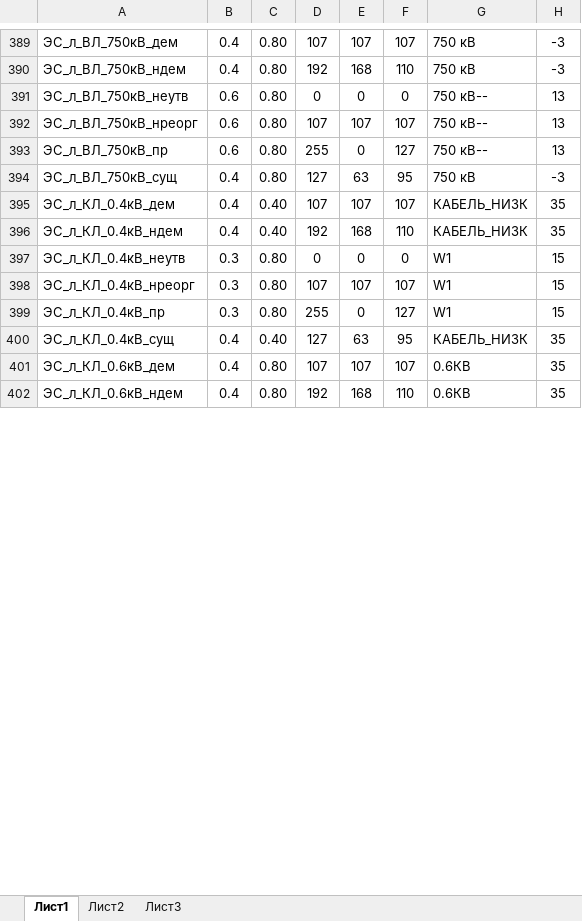
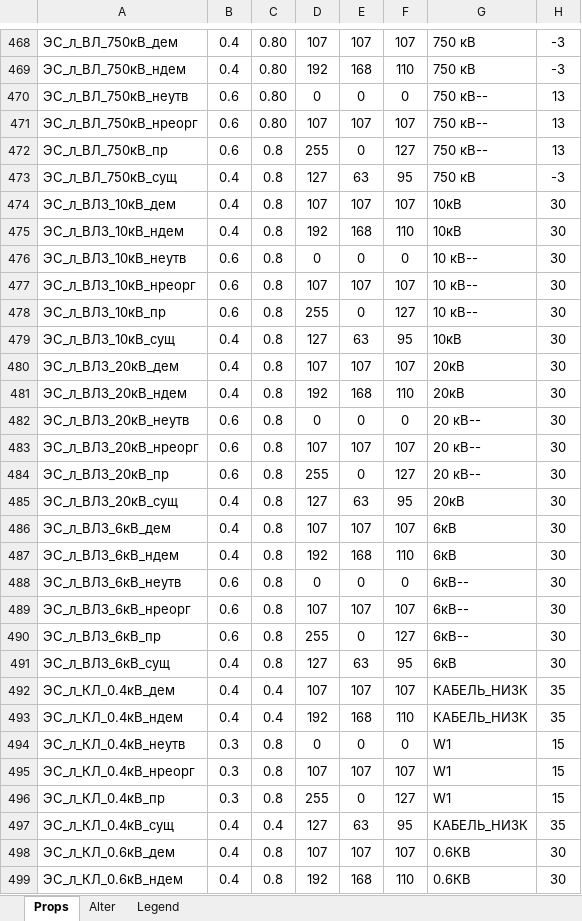
Before and after one commit to Bloodwarder/NC_EngTools, an Excel workbook: NC_EngTools/LayersData/Layer_Props.xlsm, sheet Props, drawn as a sheet; only a part is shown, gaps mark what is left out; values as stored, in another font and other column widths than the file's, no borders; addresses are those after the commit; the diff covers the shown part only; the diff names each change by its address in the sheet, - before the commit and + after, or states it on an @@ line.

```diff
--- a/NC_EngTools/LayersData/Layer_Props.xlsm (sheet Props)
+++ b/NC_EngTools/LayersData/Layer_Props.xlsm (sheet Props)
-sheet tab: Лист1
+sheet tab: Props
-sheet tab: Лист2
+sheet tab: Alter
-sheet tab: Лист3
+sheet tab: Legend
-C472:C473: 0.80
+C472:C473: 0.8
+row 474: ЭС_л_ВЛЗ_10кВ_дем | 0.4 | 0.8 | 107 | 107 | 107 | 10кВ | 30
+row 475: ЭС_л_ВЛЗ_10кВ_ндем | 0.4 | 0.8 | 192 | 168 | 110 | 10кВ | 30
+row 476: ЭС_л_ВЛЗ_10кВ_неутв | 0.6 | 0.8 | 0 | 0 | 0 | 10 кВ-- | 30
+row 477: ЭС_л_ВЛЗ_10кВ_нреорг | 0.6 | 0.8 | 107 | 107 | 107 | 10 кВ-- | 30
+row 478: ЭС_л_ВЛЗ_10кВ_пр | 0.6 | 0.8 | 255 | 0 | 127 | 10 кВ-- | 30
+row 479: ЭС_л_ВЛЗ_10кВ_сущ | 0.4 | 0.8 | 127 | 63 | 95 | 10кВ | 30
+row 480: ЭС_л_ВЛЗ_20кВ_дем | 0.4 | 0.8 | 107 | 107 | 107 | 20кВ | 30
+row 481: ЭС_л_ВЛЗ_20кВ_ндем | 0.4 | 0.8 | 192 | 168 | 110 | 20кВ | 30
+row 482: ЭС_л_ВЛЗ_20кВ_неутв | 0.6 | 0.8 | 0 | 0 | 0 | 20 кВ-- | 30
+row 483: ЭС_л_ВЛЗ_20кВ_нреорг | 0.6 | 0.8 | 107 | 107 | 107 | 20 кВ-- | 30
+row 484: ЭС_л_ВЛЗ_20кВ_пр | 0.6 | 0.8 | 255 | 0 | 127 | 20 кВ-- | 30
+row 485: ЭС_л_ВЛЗ_20кВ_сущ | 0.4 | 0.8 | 127 | 63 | 95 | 20кВ | 30
+row 486: ЭС_л_ВЛЗ_6кВ_дем | 0.4 | 0.8 | 107 | 107 | 107 | 6кВ | 30
+row 487: ЭС_л_ВЛЗ_6кВ_ндем | 0.4 | 0.8 | 192 | 168 | 110 | 6кВ | 30
+row 488: ЭС_л_ВЛЗ_6кВ_неутв | 0.6 | 0.8 | 0 | 0 | 0 | 6кВ-- | 30
+row 489: ЭС_л_ВЛЗ_6кВ_нреорг | 0.6 | 0.8 | 107 | 107 | 107 | 6кВ-- | 30
+row 490: ЭС_л_ВЛЗ_6кВ_пр | 0.6 | 0.8 | 255 | 0 | 127 | 6кВ-- | 30
+row 491: ЭС_л_ВЛЗ_6кВ_сущ | 0.4 | 0.8 | 127 | 63 | 95 | 6кВ | 30
-C492:C493: 0.40
+C492:C493: 0.4
-C494:C496: 0.80
+C494:C496: 0.8
-C497: 0.40
+C497: 0.4
-C498:C499: 0.80
+C498:C499: 0.8
-H498:H499: 35
+H498:H499: 30
```
Also changed, not shown: 168 added rows, 15 removed rows and 229 edited cells elsewhere in this sheet, sheet Legend, sheet Alter, 8 other files.
